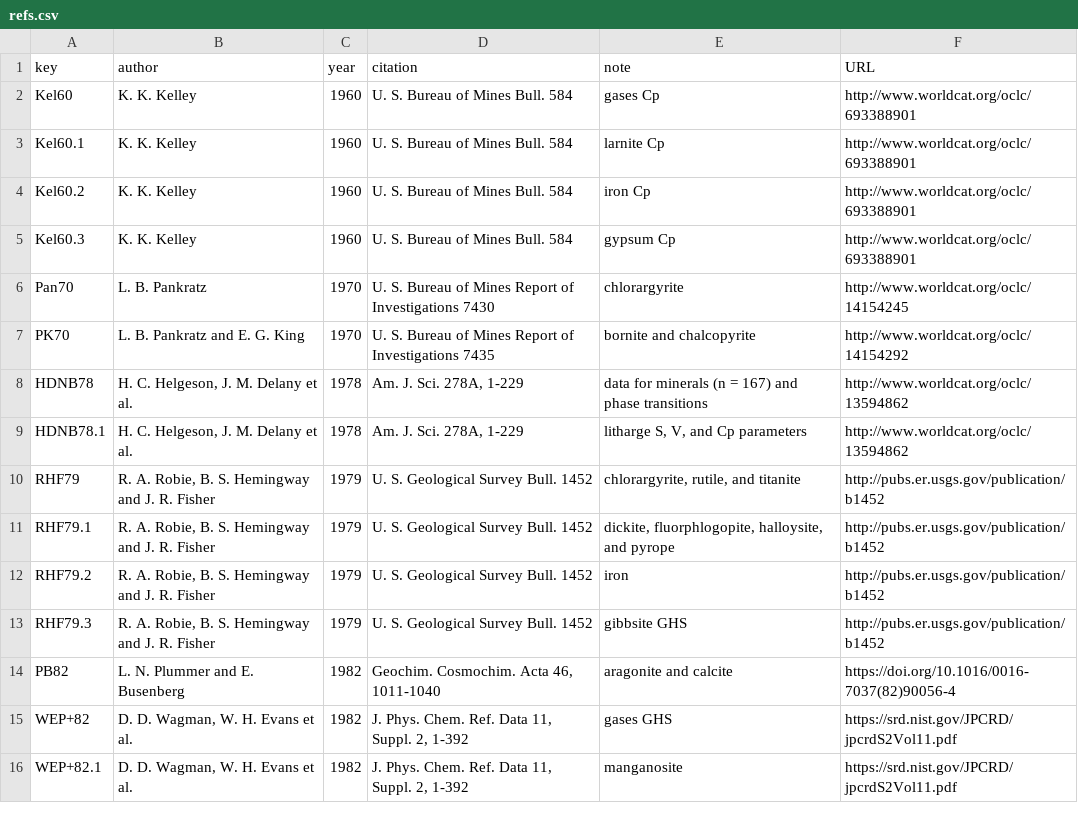
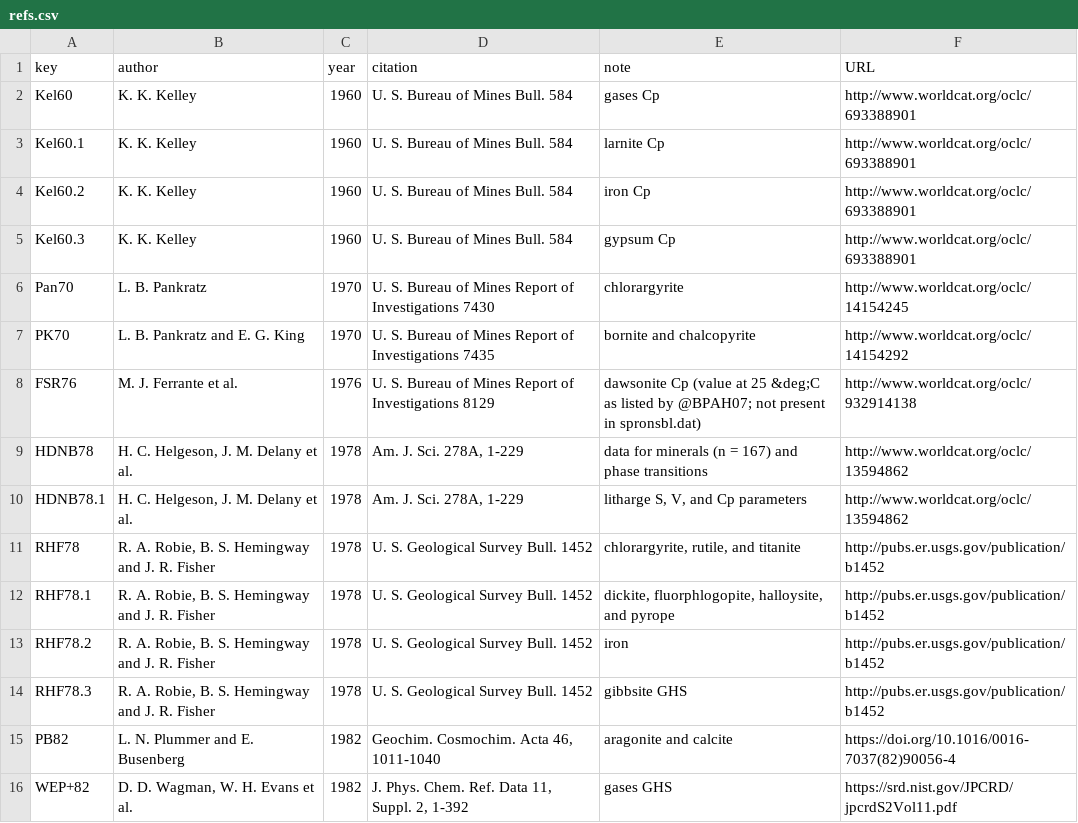
Before and after one commit to rforge/chnosz, a CSV file: pkg/CHNOSZ/data/refs.csv, drawn as a sheet; only a part is shown; the shorter side is filled out with more unchanged rows.

Commit message:
add demo/go-IU.R for diagrams using data in SUPCRTBL
git-svn-id: svn://svn.r-forge.r-project.org/svnroot/chnosz@261 edb9625f-4e0d-4859-8d74-9fd3b1da38cb

```diff
--- a/pkg/CHNOSZ/data/refs.csv
+++ b/pkg/CHNOSZ/data/refs.csv
@@ -7,8 +7,9 @@ Pan70,"L. B. Pankratz",1970,"U. S. Bureau of Mines Report of Investigations 7430
 PK70,"L. B. Pankratz and E. G. King",1970,"U. S. Bureau of Mines Report of Investigations 7435","bornite and chalcopyrite",http://www.worldcat.org/oclc/14154292
+FSR76,"M. J. Ferrante et al.",1976,"U. S. Bureau of Mines Report of Investigations 8129","dawsonite Cp (value at 25 &deg;C as listed by @BPAH07; not present in spronsbl.dat)",http://www.worldcat.org/oclc/932914138
 HDNB78,"H. C. Helgeson, J. M. Delany et al.",1978,"Am. J. Sci. 278A, 1-229","data for minerals (n = 167) and phase transitions",http://www.worldcat.org/oclc/13594862
 HDNB78.1,"H. C. Helgeson, J. M. Delany et al.",1978,"Am. J. Sci. 278A, 1-229","litharge S, V, and Cp parameters",http://www.worldcat.org/oclc/13594862
-RHF79,"R. A. Robie, B. S. Hemingway and J. R. Fisher",1979,"U. S. Geological Survey Bull. 1452","chlorargyrite, rutile, and titanite",http://pubs.er.usgs.gov/publication/b1452
-RHF79.1,"R. A. Robie, B. S. Hemingway and J. R. Fisher",1979,"U. S. Geological Survey Bull. 1452","dickite, fluorphlogopite, halloysite, and pyrope",http://pubs.er.usgs.gov/publication/b1452
-RHF79.2,"R. A. Robie, B. S. Hemingway and J. R. Fisher",1979,"U. S. Geological Survey Bull. 1452",iron,http://pubs.er.usgs.gov/publication/b1452
-RHF79.3,"R. A. Robie, B. S. Hemingway and J. R. Fisher",1979,"U. S. Geological Survey Bull. 1452","gibbsite GHS",http://pubs.er.usgs.gov/publication/b1452
+RHF78,"R. A. Robie, B. S. Hemingway and J. R. Fisher",1978,"U. S. Geological Survey Bull. 1452","chlorargyrite, rutile, and titanite",http://pubs.er.usgs.gov/publication/b1452
+RHF78.1,"R. A. Robie, B. S. Hemingway and J. R. Fisher",1978,"U. S. Geological Survey Bull. 1452","dickite, fluorphlogopite, halloysite, and pyrope",http://pubs.er.usgs.gov/publication/b1452
+RHF78.2,"R. A. Robie, B. S. Hemingway and J. R. Fisher",1978,"U. S. Geological Survey Bull. 1452",iron,http://pubs.er.usgs.gov/publication/b1452
+RHF78.3,"R. A. Robie, B. S. Hemingway and J. R. Fisher",1978,"U. S. Geological Survey Bull. 1452","gibbsite GHS",http://pubs.er.usgs.gov/publication/b1452
 PB82,"L. N. Plummer and E. Busenberg",1982,"Geochim. Cosmochim. Acta 46, 1011-1040","aragonite and calcite",https://doi.org/10.1016/0016-7037(82)90056-4
```
Also changed, not shown: pkg/CHNOSZ/inst/extdata/OBIGT/SUPCRTBL.csv, 12 other files.
